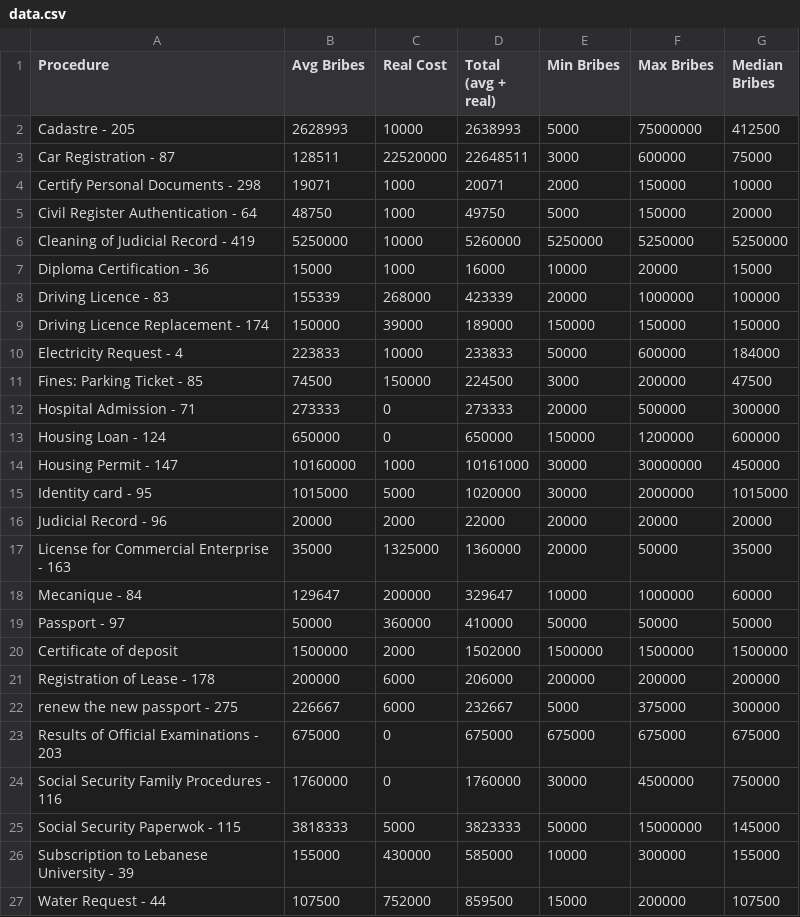
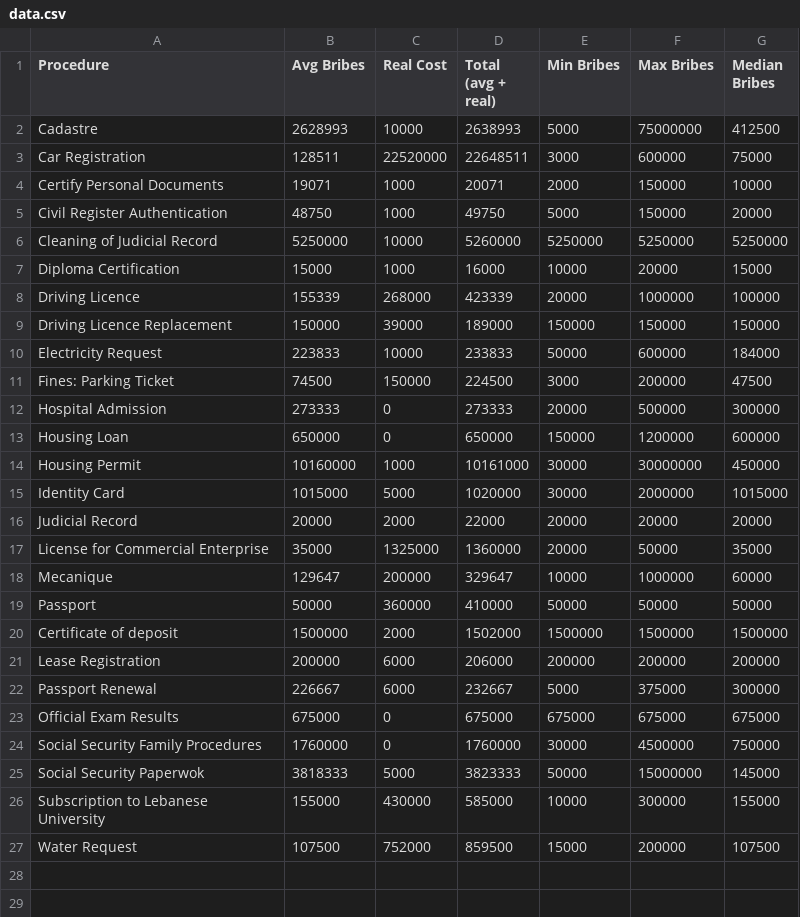
Before and after one commit to radiocontrolled/bribeLookup, a CSV file: data/data.csv, drawn as a sheet.

Commit message:
data - edit and reword procedure names

```diff
--- a/data/data.csv
+++ b/data/data.csv
@@ -1,27 +1,27 @@
 Procedure,Avg Bribes,Real Cost,Total (avg + real),Min Bribes,Max Bribes,Median Bribes
-Cadastre - 205,2628993,10000,2638993,5000,75000000,412500
-Car Registration - 87,128511,22520000,22648511,3000,600000,75000
-Certify Personal Documents - 298,19071,1000,20071,2000,150000,10000
-Civil Register Authentication - 64,48750,1000,49750,5000,150000,20000
-Cleaning of Judicial Record - 419,5250000,10000,5260000,5250000,5250000,5250000
-Diploma Certification - 36,15000,1000,16000,10000,20000,15000
-Driving Licence - 83,155339,268000,423339,20000,1000000,100000
-Driving Licence Replacement - 174,150000,39000,189000,150000,150000,150000
-Electricity Request - 4,223833,10000,233833,50000,600000,184000
-Fines: Parking Ticket - 85,74500,150000,224500,3000,200000,47500
-Hospital Admission - 71,273333,0,273333,20000,500000,300000
-Housing Loan - 124,650000,0,650000,150000,1200000,600000
-Housing Permit - 147,10160000,1000,10161000,30000,30000000,450000
-Identity card - 95,1015000,5000,1020000,30000,2000000,1015000
-Judicial Record - 96,20000,2000,22000,20000,20000,20000
-License for Commercial Enterprise - 163,35000,1325000,1360000,20000,50000,35000
-Mecanique - 84,129647,200000,329647,10000,1000000,60000
-Passport - 97,50000,360000,410000,50000,50000,50000
+Cadastre,2628993,10000,2638993,5000,75000000,412500
+Car Registration,128511,22520000,22648511,3000,600000,75000
+Certify Personal Documents,19071,1000,20071,2000,150000,10000
+Civil Register Authentication,48750,1000,49750,5000,150000,20000
+Cleaning of Judicial Record,5250000,10000,5260000,5250000,5250000,5250000
+Diploma Certification,15000,1000,16000,10000,20000,15000
+Driving Licence,155339,268000,423339,20000,1000000,100000
+Driving Licence Replacement,150000,39000,189000,150000,150000,150000
+Electricity Request,223833,10000,233833,50000,600000,184000
+Fines: Parking Ticket,74500,150000,224500,3000,200000,47500
+Hospital Admission,273333,0,273333,20000,500000,300000
+Housing Loan,650000,0,650000,150000,1200000,600000
+Housing Permit,10160000,1000,10161000,30000,30000000,450000
+Identity Card,1015000,5000,1020000,30000,2000000,1015000
+Judicial Record,20000,2000,22000,20000,20000,20000
+License for Commercial Enterprise,35000,1325000,1360000,20000,50000,35000
+Mecanique,129647,200000,329647,10000,1000000,60000
+Passport,50000,360000,410000,50000,50000,50000
 Certificate of deposit,1500000,2000,1502000,1500000,1500000,1500000
-Registration of Lease - 178,200000,6000,206000,200000,200000,200000
-renew the new passport  - 275,226667,6000,232667,5000,375000,300000
-Results of Official Examinations - 203,675000,0,675000,675000,675000,675000
-Social Security Family Procedures - 116,1760000,0,1760000,30000,4500000,750000
-Social Security Paperwok - 115,3818333,5000,3823333,50000,15000000,145000
-Subscription to Lebanese University - 39,155000,430000,585000,10000,300000,155000
-Water Request - 44,107500,752000,859500,15000,200000,107500
+Lease Registration,200000,6000,206000,200000,200000,200000
+Passport Renewal,226667,6000,232667,5000,375000,300000
+Official Exam Results,675000,0,675000,675000,675000,675000
+Social Security Family Procedures,1760000,0,1760000,30000,4500000,750000
+Social Security Paperwok,3818333,5000,3823333,50000,15000000,145000
+Subscription to Lebanese University,155000,430000,585000,10000,300000,155000
+Water Request,107500,752000,859500,15000,200000,107500
```
